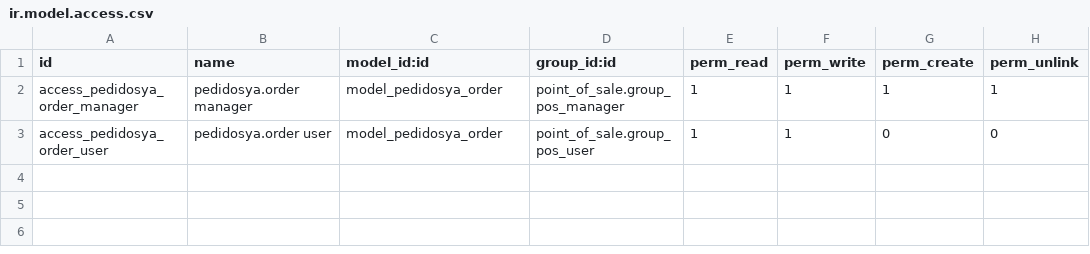
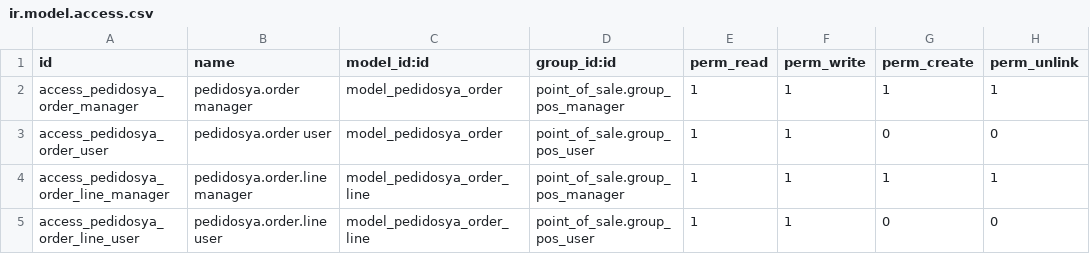
Before and after one commit to GusMeglioli/restorant, a CSV file: pos_pedidosya/security/ir.model.access.csv, drawn as a sheet.

Commit message:
Add access rights for order line models

```diff
--- a/pos_pedidosya/security/ir.model.access.csv
+++ b/pos_pedidosya/security/ir.model.access.csv
@@ -3 +3,3 @@ access_pedidosya_order_manager,pedidosya.order manager,model_pedidosya_order,poi
 access_pedidosya_order_user,pedidosya.order user,model_pedidosya_order,point_of_sale.group_pos_user,1,1,0,0
+access_pedidosya_order_line_manager,pedidosya.order.line manager,model_pedidosya_order_line,point_of_sale.group_pos_manager,1,1,1,1
+access_pedidosya_order_line_user,pedidosya.order.line user,model_pedidosya_order_line,point_of_sale.group_pos_user,1,1,0,0
```
